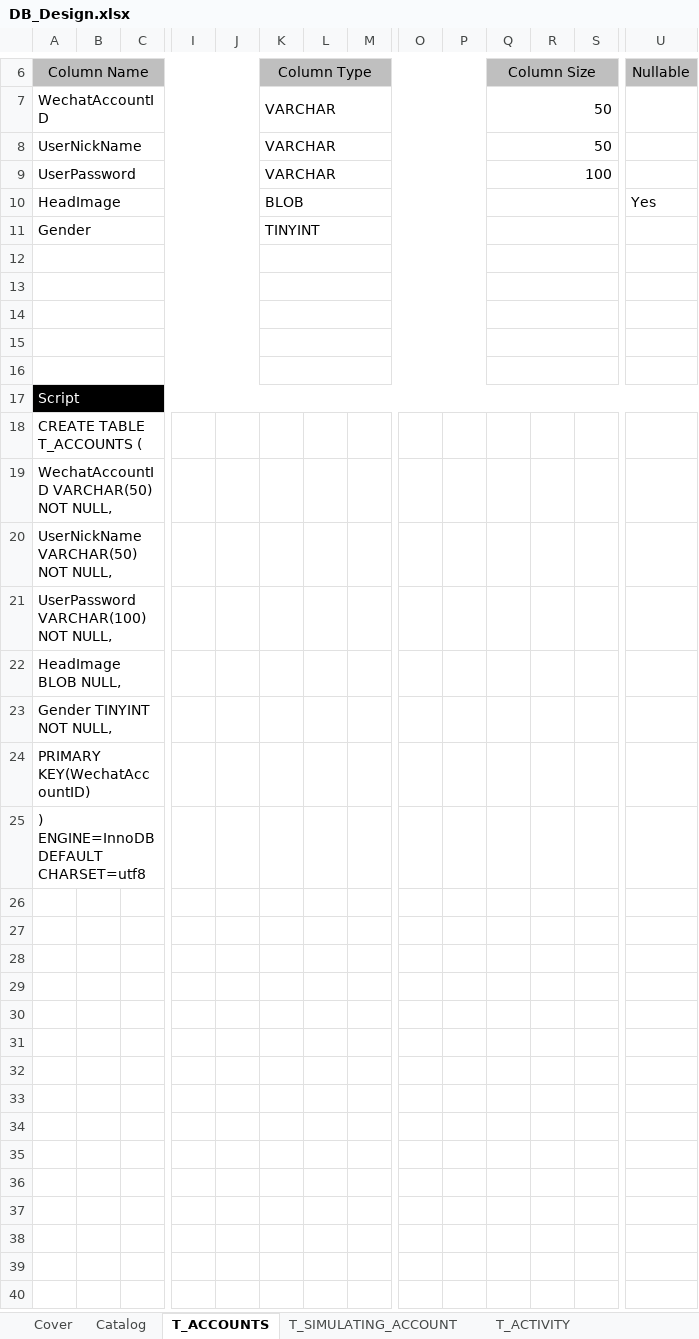
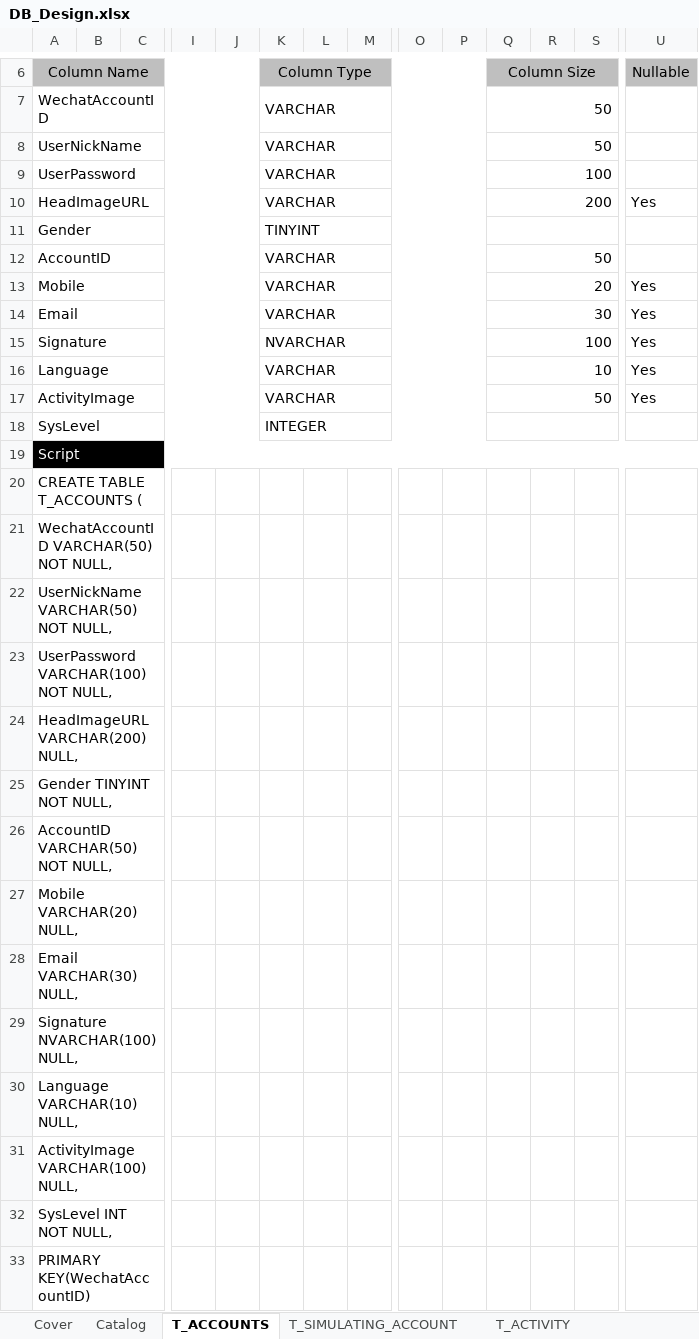
Before and after one commit to MichelleHSM/InboDoc, an Excel workbook: DB_Design.xlsx, sheet T_ACCOUNTS, drawn as a sheet; only a part is shown, gaps mark what is left out; the shorter side is filled out with more unchanged rows; values as stored, in another font and other column widths than the file's, no borders; addresses are those after the commit; rows hold the shown columns only; the diff names each change by its address in the sheet, - before the commit and + after, or states it on an @@ line.

```diff
--- a/DB_Design.xlsx (sheet T_ACCOUNTS)
+++ b/DB_Design.xlsx (sheet T_ACCOUNTS)
-A10 (Column Name): HeadImage
+A10 (Column Name): HeadImageURL
-K10 (Column Type): BLOB
+K10 (Column Type): VARCHAR
-Q10 (Column Size): (empty)
+Q10 (Column Size): 200
-row 12: (empty)
+row 12: AccountID |  |  |  |  | VARCHAR |  |  |  |  | 50
-row 13: (empty)
+row 13: Mobile |  |  |  |  | VARCHAR |  |  |  |  | 20 |  |  | Yes
-row 14: (empty)
+row 14: Email |  |  |  |  | VARCHAR |  |  |  |  | 30 |  |  | Yes
-row 15: (empty)
+row 15: Signature |  |  |  |  | NVARCHAR |  |  |  |  | 100 |  |  | Yes
-row 16: (empty)
+row 16: Language |  |  |  |  | VARCHAR |  |  |  |  | 10 |  |  | Yes
+row 17: ActivityImage |  |  |  |  | VARCHAR |  |  |  |  | 50 |  |  | Yes
+row 18: SysLevel |  |  |  |  | INTEGER
-A24 (Column Name): HeadImage BLOB NULL,
+A24 (Column Name): HeadImageURL VARCHAR(200) NULL,
+row 26: AccountID VARCHAR(50) NOT NULL,
+row 27: Mobile VARCHAR(20) NULL,
+row 28: Email VARCHAR(30) NULL,
+row 29: Signature NVARCHAR(100) NULL,
+row 30: Language VARCHAR(10) NULL,
+row 31: ActivityImage VARCHAR(100) NULL,
+row 32: SysLevel INT NOT NULL,
```
Also changed, not shown: sheet T_ACTIVITY_ATTENDEES, other sheet tabs.
